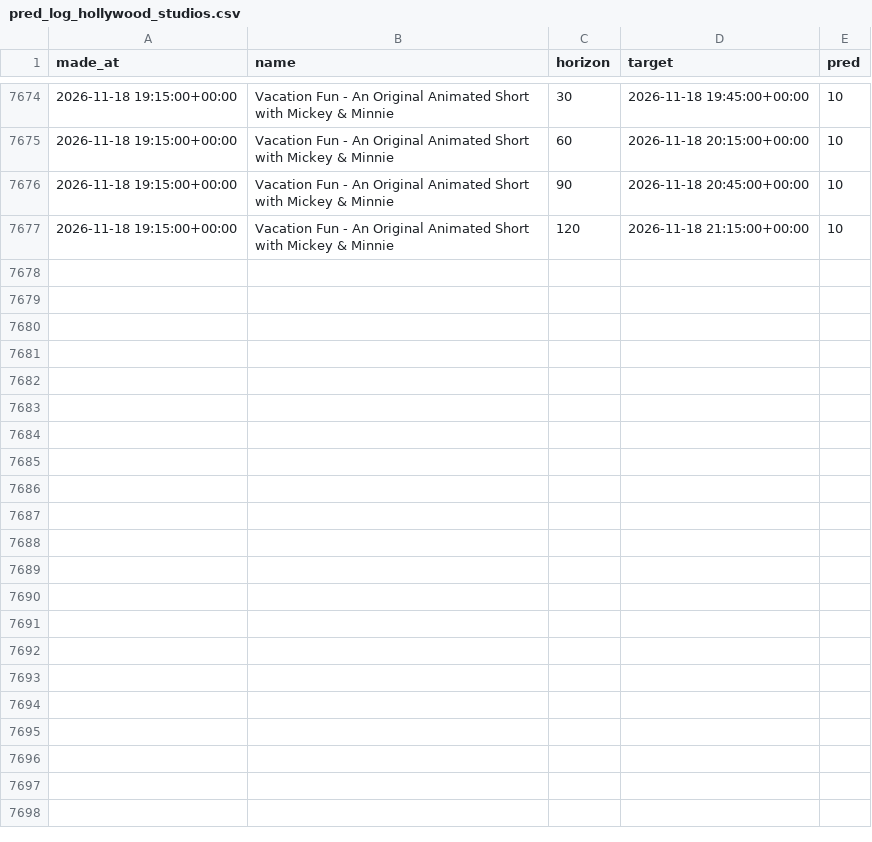
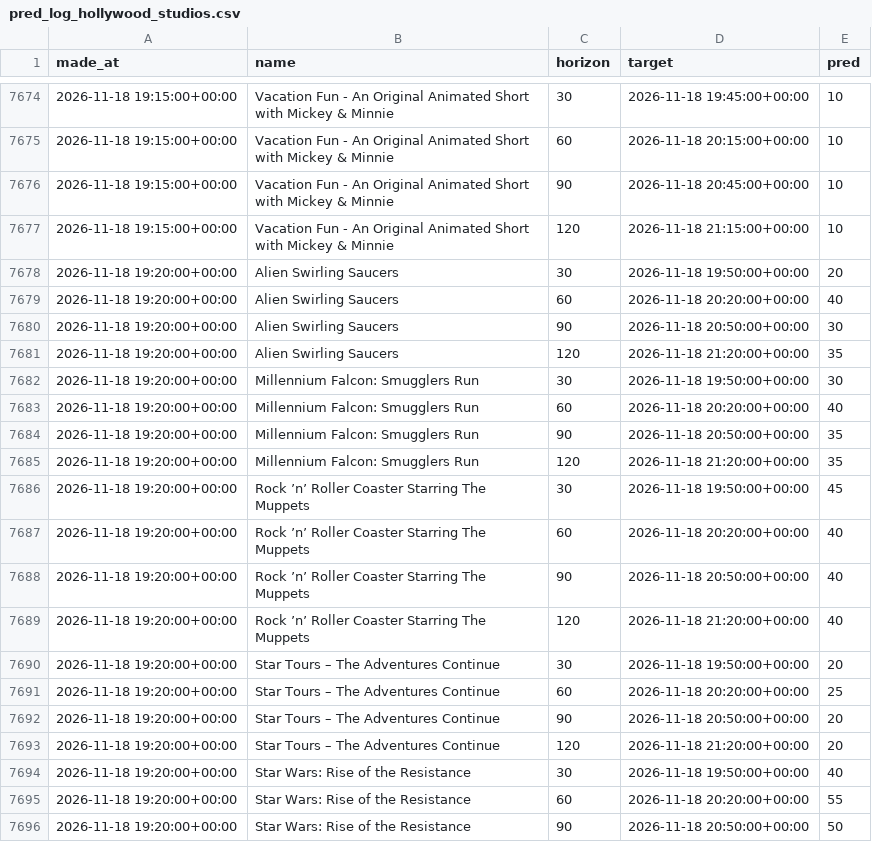
Before and after one commit to swerve357/mk-forecast, a CSV file: data/pred_log_hollywood_studios.csv, drawn as a sheet; only a part is shown, gaps mark what is left out; the diff covers the shown part only.

```diff
--- a/data/pred_log_hollywood_studios.csv
+++ b/data/pred_log_hollywood_studios.csv
@@ -7677 +7677,20 @@ made_at,name,horizon,target,pred
 2026-11-18 19:15:00+00:00,Vacation Fun - An Original Animated Short with Mickey & Minnie,120,2026-11-18 21:15:00+00:00,10
+2026-11-18 19:20:00+00:00,Alien Swirling Saucers,30,2026-11-18 19:50:00+00:00,20
+2026-11-18 19:20:00+00:00,Alien Swirling Saucers,60,2026-11-18 20:20:00+00:00,40
+2026-11-18 19:20:00+00:00,Alien Swirling Saucers,90,2026-11-18 20:50:00+00:00,30
+2026-11-18 19:20:00+00:00,Alien Swirling Saucers,120,2026-11-18 21:20:00+00:00,35
+2026-11-18 19:20:00+00:00,Millennium Falcon: Smugglers Run,30,2026-11-18 19:50:00+00:00,30
+2026-11-18 19:20:00+00:00,Millennium Falcon: Smugglers Run,60,2026-11-18 20:20:00+00:00,40
+2026-11-18 19:20:00+00:00,Millennium Falcon: Smugglers Run,90,2026-11-18 20:50:00+00:00,35
+2026-11-18 19:20:00+00:00,Millennium Falcon: Smugglers Run,120,2026-11-18 21:20:00+00:00,35
+2026-11-18 19:20:00+00:00,Rock ’n’ Roller Coaster Starring The Muppets,30,2026-11-18 19:50:00+00:00,45
+2026-11-18 19:20:00+00:00,Rock ’n’ Roller Coaster Starring The Muppets,60,2026-11-18 20:20:00+00:00,40
+2026-11-18 19:20:00+00:00,Rock ’n’ Roller Coaster Starring The Muppets,90,2026-11-18 20:50:00+00:00,40
+2026-11-18 19:20:00+00:00,Rock ’n’ Roller Coaster Starring The Muppets,120,2026-11-18 21:20:00+00:00,40
+2026-11-18 19:20:00+00:00,Star Tours – The Adventures Continue,30,2026-11-18 19:50:00+00:00,20
+2026-11-18 19:20:00+00:00,Star Tours – The Adventures Continue,60,2026-11-18 20:20:00+00:00,25
+2026-11-18 19:20:00+00:00,Star Tours – The Adventures Continue,90,2026-11-18 20:50:00+00:00,20
+2026-11-18 19:20:00+00:00,Star Tours – The Adventures Continue,120,2026-11-18 21:20:00+00:00,20
+2026-11-18 19:20:00+00:00,Star Wars: Rise of the Resistance,30,2026-11-18 19:50:00+00:00,40
+2026-11-18 19:20:00+00:00,Star Wars: Rise of the Resistance,60,2026-11-18 20:20:00+00:00,55
+2026-11-18 19:20:00+00:00,Star Wars: Rise of the Resistance,90,2026-11-18 20:50:00+00:00,50
```
Also changed, not shown: 13 added rows elsewhere in this file, data/pred_log_animal_kingdom.csv, data/pred_log_epcot.csv, 12 other files.
